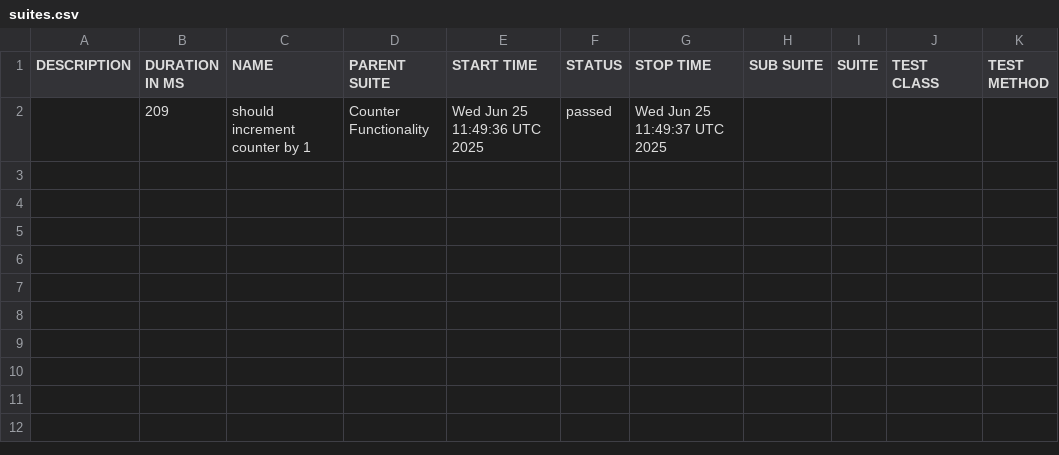
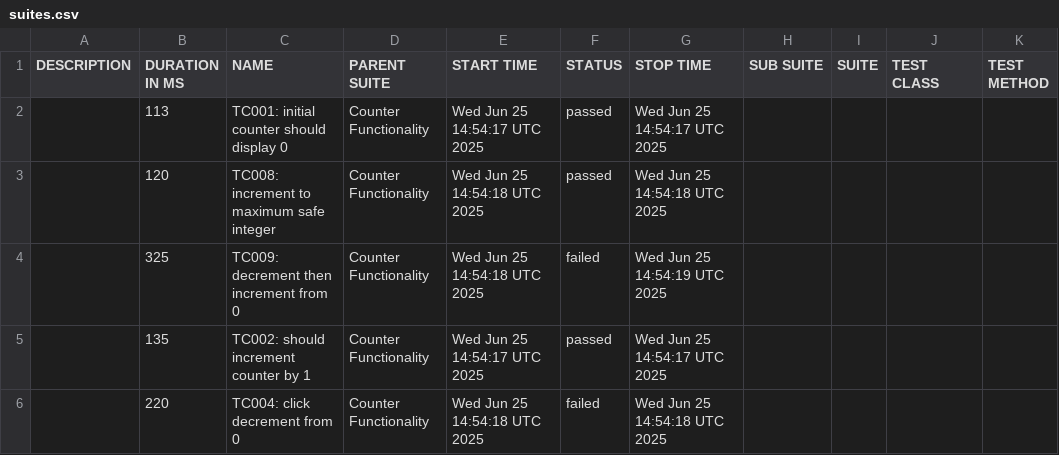
Before and after one commit to ivanostanin/web-automation-cypress, a CSV file: main/allure/data/suites.csv, drawn as a sheet.

```diff
--- a/main/allure/data/suites.csv
+++ b/main/allure/data/suites.csv
@@ -1,2 +1,6 @@
 "DESCRIPTION","DURATION IN MS","NAME","PARENT SUITE","START TIME","STATUS","STOP TIME","SUB SUITE","SUITE","TEST CLASS","TEST METHOD"
-"","209","should increment counter by 1","Counter Functionality","Wed Jun 25 11:49:36 UTC 2025","passed","Wed Jun 25 11:49:37 UTC 2025","","","",""
+"","113","TC001: initial counter should display 0","Counter Functionality","Wed Jun 25 14:54:17 UTC 2025","passed","Wed Jun 25 14:54:17 UTC 2025","","","",""
+"","120","TC008: increment to maximum safe integer","Counter Functionality","Wed Jun 25 14:54:18 UTC 2025","passed","Wed Jun 25 14:54:18 UTC 2025","","","",""
+"","325","TC009: decrement then increment from 0","Counter Functionality","Wed Jun 25 14:54:18 UTC 2025","failed","Wed Jun 25 14:54:19 UTC 2025","","","",""
+"","135","TC002: should increment counter by 1","Counter Functionality","Wed Jun 25 14:54:17 UTC 2025","passed","Wed Jun 25 14:54:17 UTC 2025","","","",""
+"","220","TC004: click decrement from 0","Counter Functionality","Wed Jun 25 14:54:18 UTC 2025","failed","Wed Jun 25 14:54:18 UTC 2025","","","",""
```
Also changed, not shown: 35 other files.
